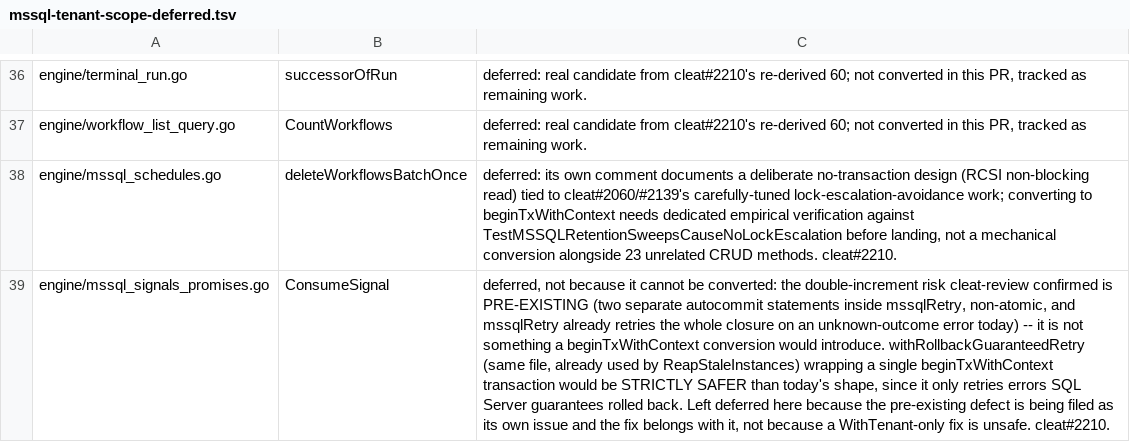
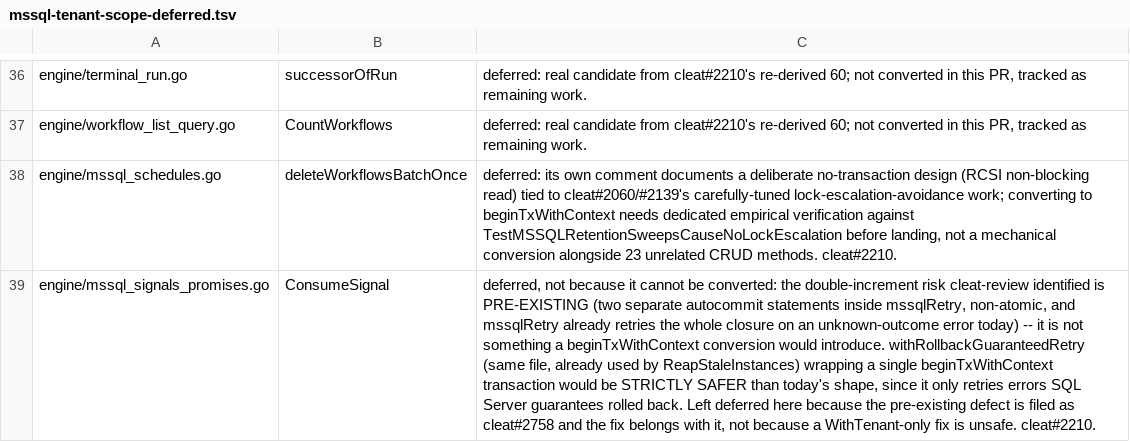
Before and after one commit to cleat-team/cleat, a TSV file: scripts/mssql-tenant-scope-deferred.tsv, drawn as a sheet; only a part is shown, gaps mark what is left out; the diff names each change by its address in the sheet, - before the commit and + after, or states it on an @@ line.

```diff
--- a/scripts/mssql-tenant-scope-deferred.tsv
+++ b/scripts/mssql-tenant-scope-deferred.tsv
-C39: …risk cleat-review confirmed is PRE-EXISTING (two separate autocommit statements inside mssqlRetry, non-atomic, and mssqlRetry already retries the whole closure on an unknown-outcome error today) -- it is not something a beginTxWithContext conversion would introduce. withRollbackGuaranteedRetry (same file, already used by ReapStaleInstances) wrapping a single beginTxWithContext transaction would be STRICTLY SAFER than today's shape, since it only retries errors SQL Server guarantees rolled back. Left deferred here because the pre-existing defect is being filed as its own issue and the…
+C39: …risk cleat-review identified is PRE-EXISTING (two separate autocommit statements inside mssqlRetry, non-atomic, and mssqlRetry already retries the whole closure on an unknown-outcome error today) -- it is not something a beginTxWithContext conversion would introduce. withRollbackGuaranteedRetry (same file, already used by ReapStaleInstances) wrapping a single beginTxWithContext transaction would be STRICTLY SAFER than today's shape, since it only retries errors SQL Server guarantees rolled back. Left deferred here because the pre-existing defect is filed as cleat#2758 and the…
```
Also changed, not shown: 1 other file.
